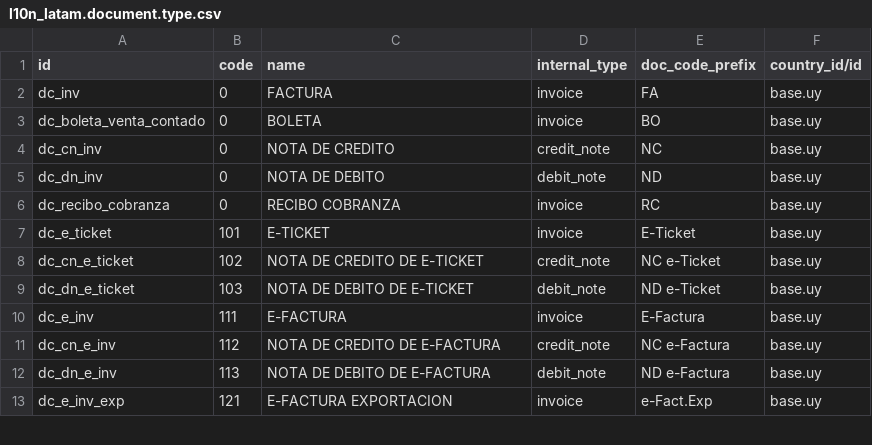
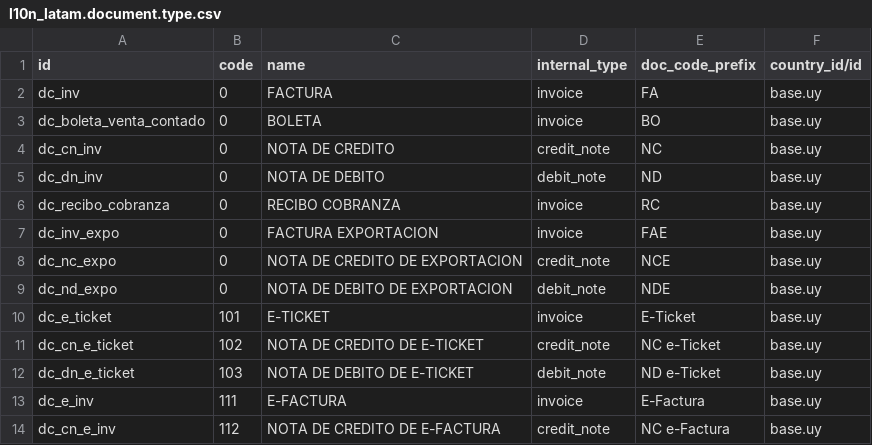
Before and after one commit to ingadhoc/uruguay, a CSV file: l10n_uy/data/l10n_latam.document.type.csv, drawn as a sheet; only a part is shown; the shorter side is filled out with more unchanged rows.

Commit message:
[ADD] l10n_uy: expo doc types

```diff
--- a/l10n_uy/data/l10n_latam.document.type.csv
+++ b/l10n_uy/data/l10n_latam.document.type.csv
@@ -6,2 +6,5 @@ dc_dn_inv,0,NOTA DE DEBITO,debit_note,ND,base.uy
 dc_recibo_cobranza,0,RECIBO COBRANZA,invoice,RC,base.uy
+dc_inv_expo,0,FACTURA EXPORTACION,invoice,FAE,base.uy
+dc_nc_expo,0,NOTA DE CREDITO DE EXPORTACION,credit_note,NCE,base.uy
+dc_nd_expo,0,NOTA DE DEBITO DE EXPORTACION,debit_note,NDE,base.uy
 dc_e_ticket,101,E-TICKET,invoice,E-Ticket,base.uy
```
